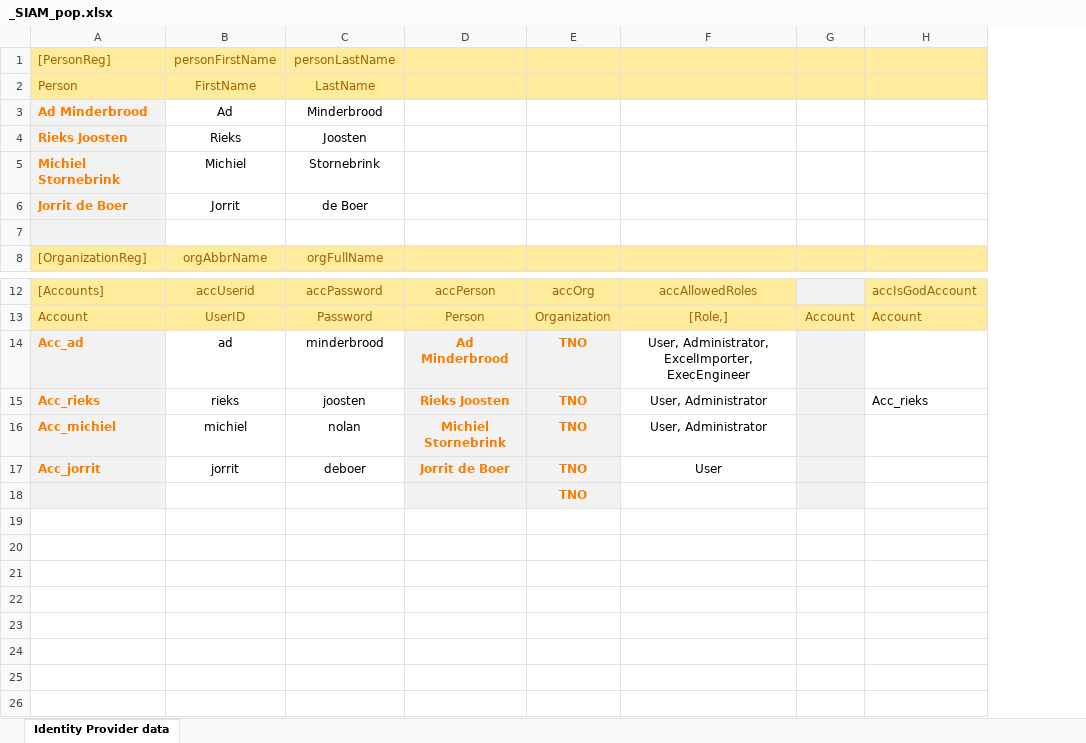
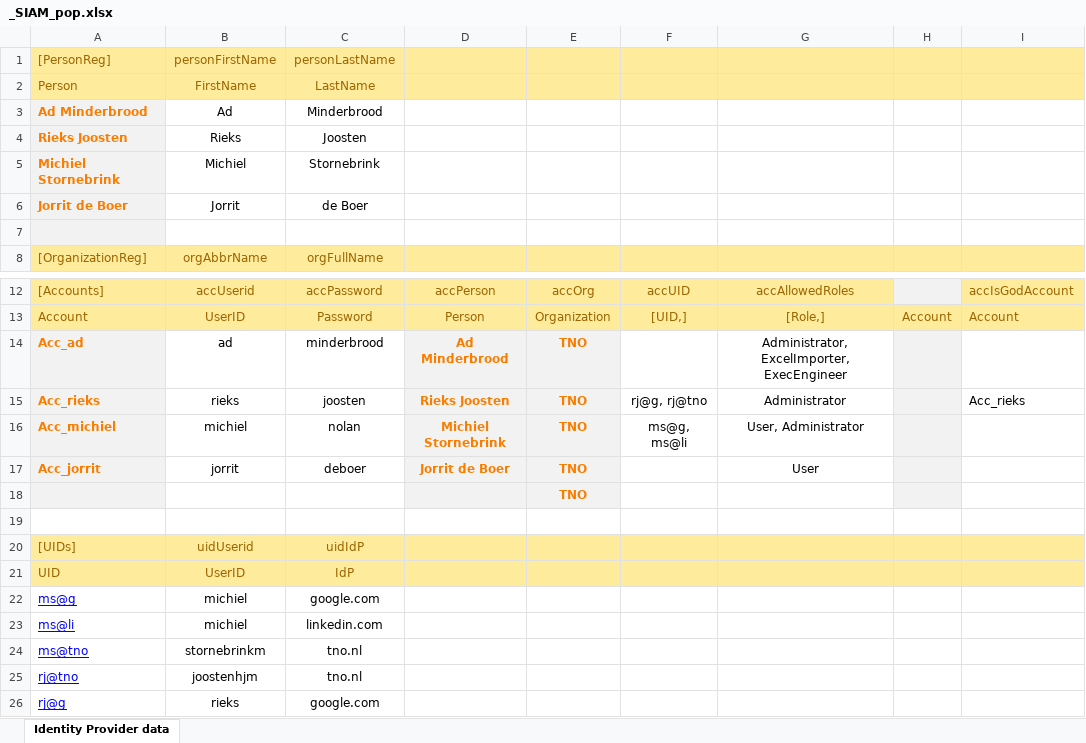
Before and after one commit to AmpersandTarski/ampersand-models, an Excel workbook: SIAM/_SIAM_pop.xlsx, sheet Identity Provider data, drawn as a sheet; only a part is shown, gaps mark what is left out; values as stored, in another font and other column widths than the file's, no borders; addresses are those after the commit; the diff names each change by its address in the sheet, - before the commit and + after, or states it on an @@ line.

Commit message:
SIAM - updated documentation to v2.1, ISOLevels are INTEGERs now (rather than 'real' atoms)

```diff
--- a/SIAM/_SIAM_pop.xlsx (sheet Identity Provider data)
+++ b/SIAM/_SIAM_pop.xlsx (sheet Identity Provider data)
+column F, rows 12-16: accUID | [UID,] |  | rj@g, rj@tno | ms@g, ms@li
-G14: User, Administrator, ExcelImporter, ExecEngineer
+G14: Administrator, ExcelImporter, ExecEngineer
-G15: User, Administrator
+G15: Administrator
+row 19: (empty)
+row 20: [UIDs] | uidUserid | uidIdP
+row 21: UID | UserID | IdP
+row 22: ms@g | michiel | google.com
+row 23: ms@li | michiel | linkedin.com
+row 24: ms@tno | stornebrinkm | tno.nl
+row 25: rj@tno | joostenhjm | tno.nl
+row 26: rj@g | rieks | google.com
```
Also changed, not shown: formulas that keep their value, 12 other files.
